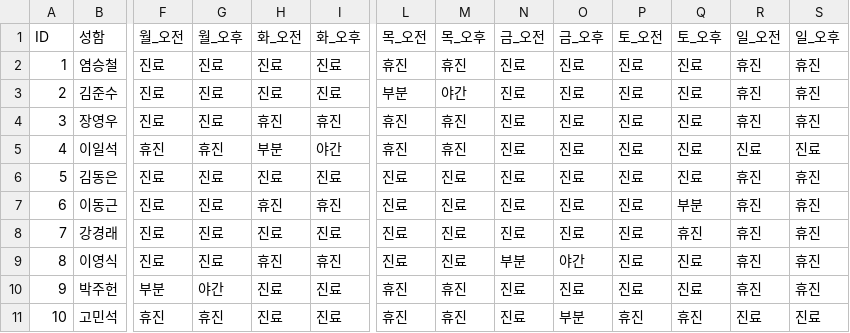
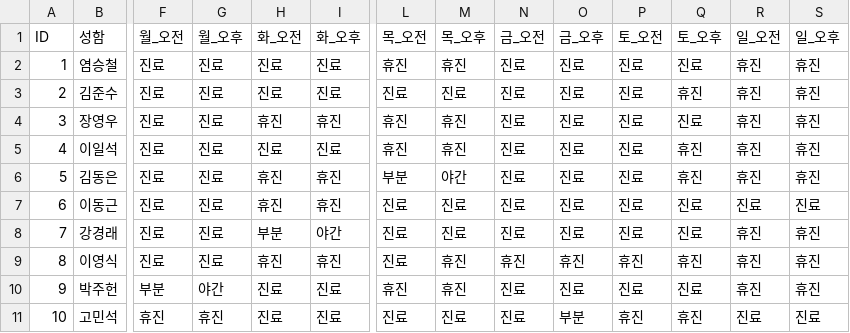
Before and after one commit to jasenggj/jaseng-schedule, a CSV file: schedule.csv, drawn as a sheet; only a part is shown, gaps mark what is left out; the diff names each change by its address in the sheet, - before the commit and + after, or states it on an @@ line.

Commit message:
Add files via upload

```diff
--- a/schedule.csv
+++ b/schedule.csv
-L3 (목_오전): 부분
+L3 (목_오전): 진료
-M3 (목_오후): 야간
+M3 (목_오후): 진료
-Q3 (토_오후): 진료
+Q3 (토_오후): 휴진
-F5 (월_오전): 휴진
+F5 (월_오전): 진료
-G5 (월_오후): 휴진
+G5 (월_오후): 진료
-H5 (화_오전): 부분
+H5 (화_오전): 진료
-I5 (화_오후): 야간
+I5 (화_오후): 진료
-Q5:Q6 (토_오후): 진료
+Q5:Q6 (토_오후): 휴진
-R5 (일_오전): 진료
+R5 (일_오전): 휴진
-S5 (일_오후): 진료
+S5 (일_오후): 휴진
-H6 (화_오전): 진료
+H6 (화_오전): 휴진
-I6 (화_오후): 진료
+I6 (화_오후): 휴진
-L6 (목_오전): 진료
+L6 (목_오전): 부분
-M6 (목_오후): 진료
+M6 (목_오후): 야간
-Q7 (토_오후): 부분
+Q7 (토_오후): 진료
-R7 (일_오전): 휴진
+R7 (일_오전): 진료
-S7 (일_오후): 휴진
+S7 (일_오후): 진료
-H8 (화_오전): 진료
+H8 (화_오전): 부분
-I8 (화_오후): 진료
+I8 (화_오후): 야간
-Q8 (토_오후): 휴진
+Q8 (토_오후): 진료
-M9 (목_오후): 진료
+M9 (목_오후): 휴진
-N9 (금_오전): 부분
+N9 (금_오전): 휴진
-O9 (금_오후): 야간
+O9 (금_오후): 휴진
-P9 (토_오전): 진료
+P9 (토_오전): 휴진
-Q9 (토_오후): 진료
+Q9 (토_오후): 휴진
-L11 (목_오전): 휴진
+L11 (목_오전): 진료
-M11 (목_오후): 휴진
+M11 (목_오후): 진료
```
